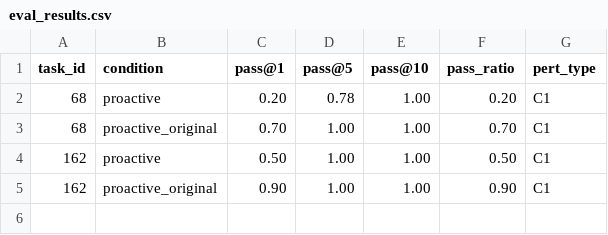
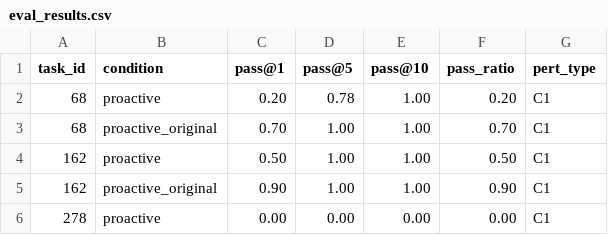
Before and after one commit to AyushGupta-Code/CREME-Not-Every-Layer-Counts, a CSV file: results/mbpp_codellama_proactive/C1/eval_results.csv, drawn as a sheet; the diff names each change by its address in the sheet, - before the commit and + after, or states it on an @@ line.

Commit message:
evaluation results fro C1

```diff
--- a/results/mbpp_codellama_proactive/C1/eval_results.csv
+++ b/results/mbpp_codellama_proactive/C1/eval_results.csv
+row 6: 278 | proactive | 0.00 | 0.00 | 0.00 | 0.00 | C1
```
